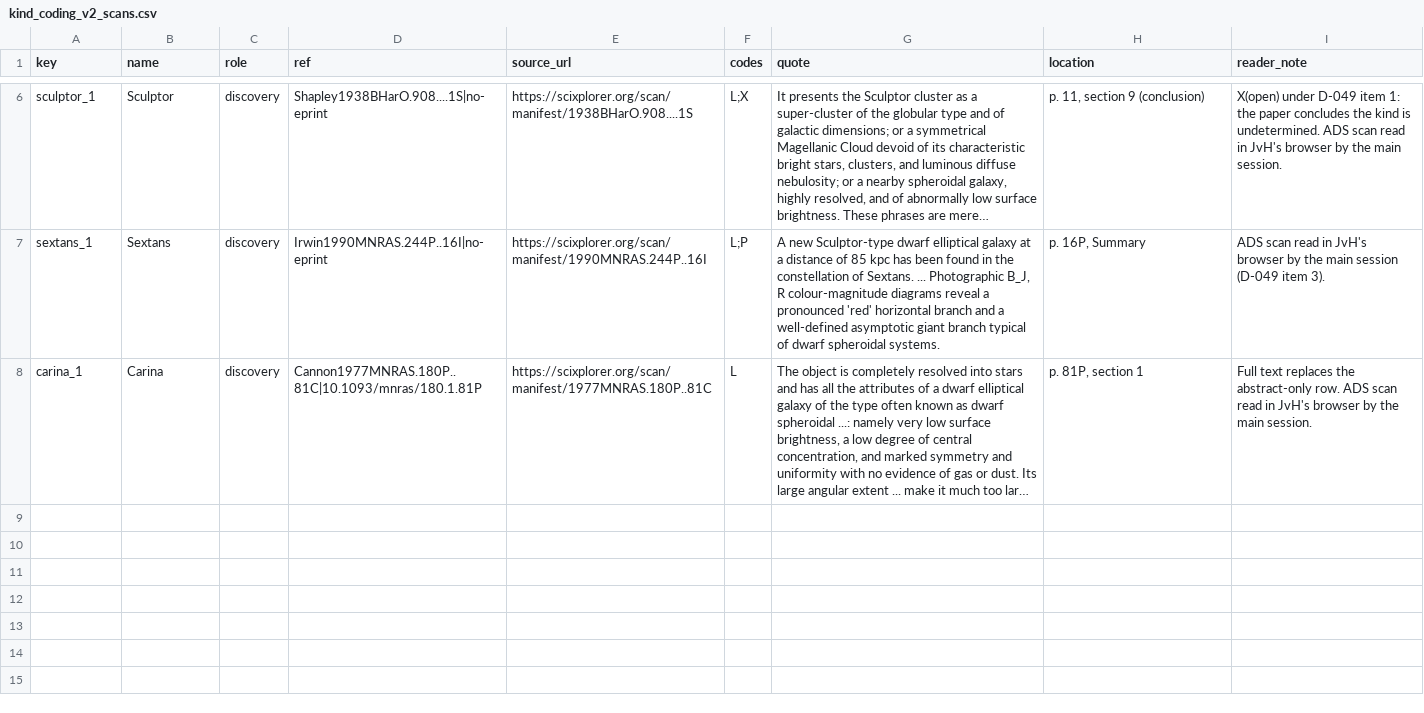
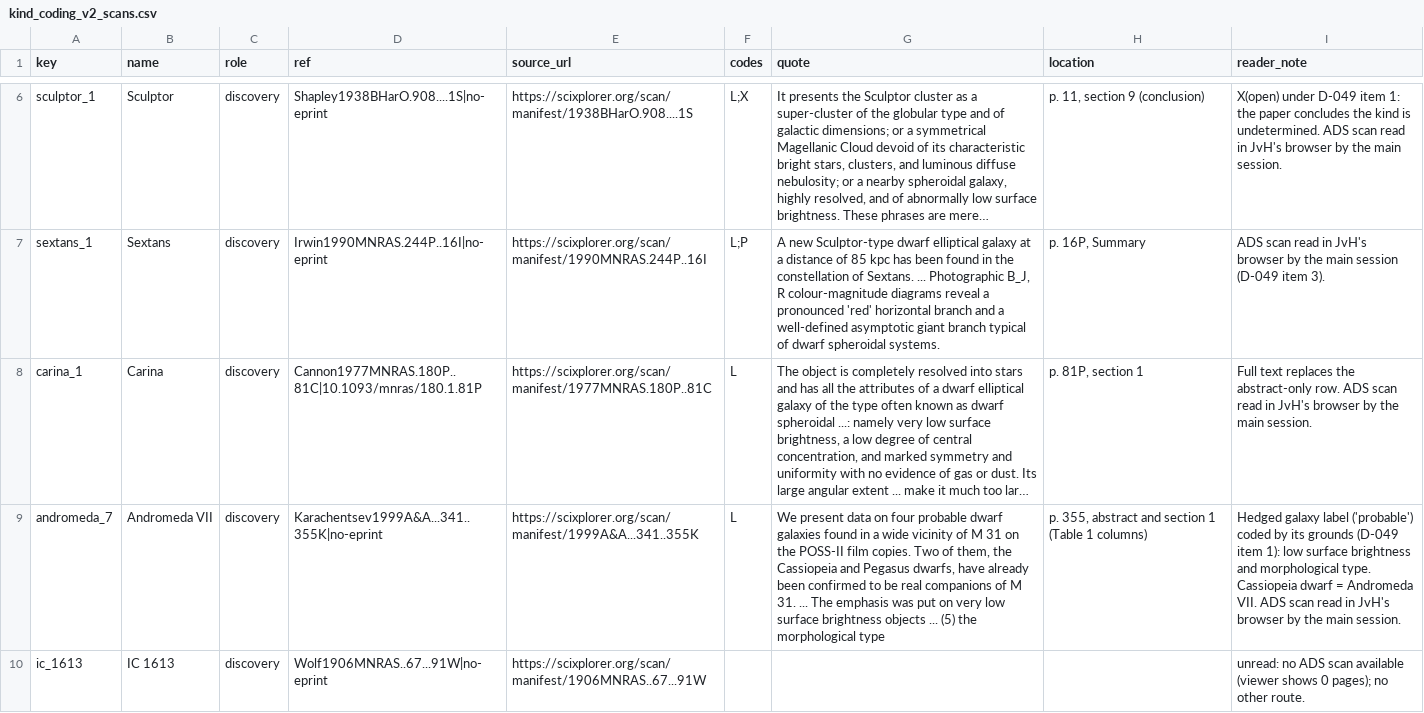
Before and after one commit to extragravitation/atlas, a CSV file: data/packages/aeg-d-dwarfs/v1/reading/kind_coding_v2_scans.csv, drawn as a sheet; only a part is shown, gaps mark what is left out; long unchanged cells end in …; the diff names each change by its address in the sheet, - before the commit and + after, or states it on an @@ line.

```diff
--- a/data/packages/aeg-d-dwarfs/v1/reading/kind_coding_v2_scans.csv
+++ b/data/packages/aeg-d-dwarfs/v1/reading/kind_coding_v2_scans.csv
+row 9: andromeda_7 | Andromeda VII | discovery | Karachentsev1999A&A...341..355K|no-eprint | https://scixplorer.org/scan/manifest/1999A&A...341..355K | L | We present data on four probable dwarf galaxies found in a wide vicinity of M 31 on the POSS-II film copies. Two of them, the Cassiopeia and Pegasus dwarfs, have already been confirmed to be real companions of M 31. ... The emphasis was put on very low surface brightness objects ... (5) the morphological type | p. 355, abstract and section 1 (Table 1 columns) | Hedged galaxy label ('probable') coded by its grounds (D-049 item 1): low surface brightness and morphological type. Cassiopeia dwarf = Andromeda VII. ADS scan read in JvH's browser by the main session.
+row 10: ic_1613 | IC 1613 | discovery | Wolf1906MNRAS..67...91W|no-eprint | https://scixplorer.org/scan/manifest/1906MNRAS..67...91W |  |  |  | unread: no ADS scan available (viewer shows 0 pages); no other route.
```
